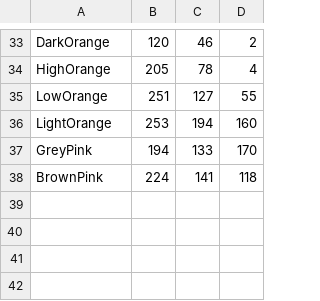
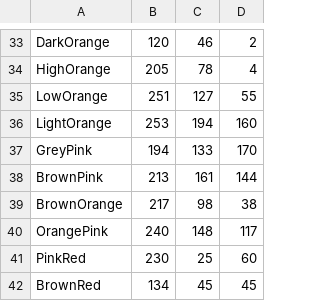
Before and after one commit to theunknowner/Thresholds, a CSV file: Thresholds/output-shades.csv, drawn as a sheet; only a part is shown, gaps mark what is left out.

Commit message:
7/9/14 - major changes and additions to colors. Added double colors to hslColors-thresholds and output-shades

```diff
--- a/Thresholds/output-shades.csv
+++ b/Thresholds/output-shades.csv
@@ -37,2 +37,6 @@ LightOrange,253,194,160
 GreyPink,194,133,170
-BrownPink,224,141,118
+BrownPink,213,161,144
+BrownOrange,217,98,38
+OrangePink,240,148,117
+PinkRed,230,25,60
+BrownRed,134,45,45
```
Also changed, not shown: Thresholds/hslcolor-thresholds2.csv, 1 other file.
